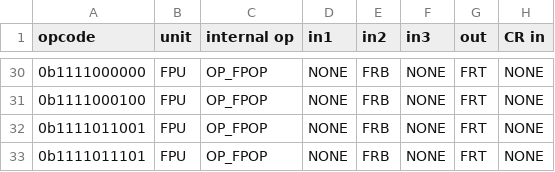
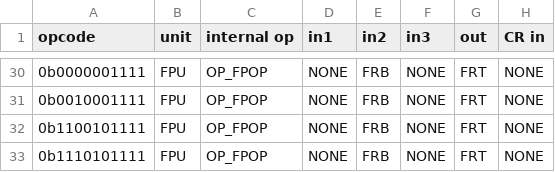
Before and after one commit to Libre-SOC-mirrors/openpower-isa, a CSV file: openpower/isatables/minor_63l.csv, drawn as a sheet; only a part is shown, gaps mark what is left out; the diff covers the shown part only; the diff names each change by its address in the sheet, - before the commit and + after, or states it on an @@ line.

```diff
--- a/openpower/isatables/minor_63l.csv
+++ b/openpower/isatables/minor_63l.csv
-A30 (opcode): 0b1111000000
+A30 (opcode): 0b0000001111
-A31 (opcode): 0b1111000100
+A31 (opcode): 0b0010001111
-A32 (opcode): 0b1111011001
+A32 (opcode): 0b1100101111
-A33 (opcode): 0b1111011101
+A33 (opcode): 0b1110101111
```
Also changed, not shown: 27 edited cells elsewhere in this file.
